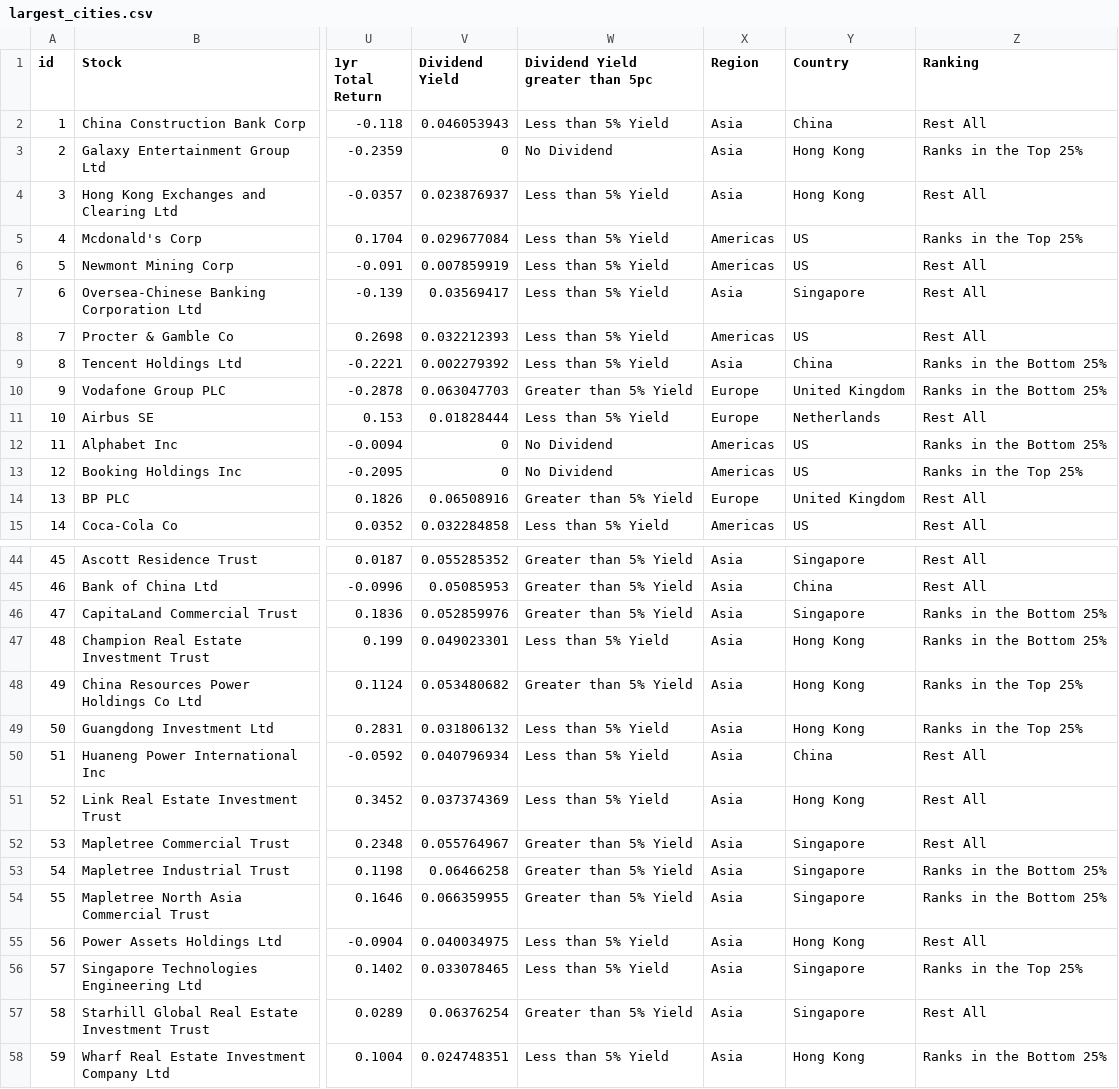
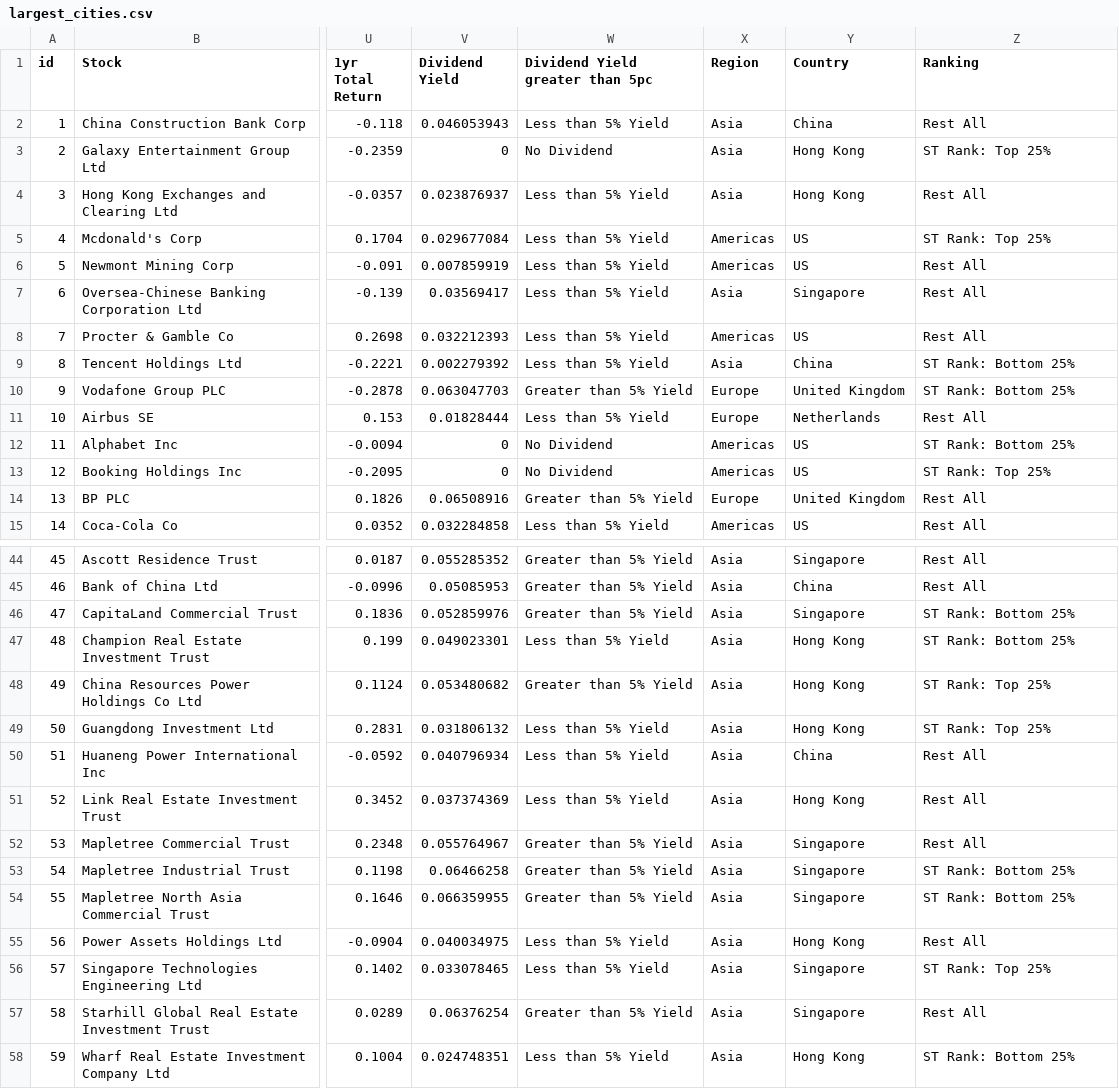
Before and after one commit to rohithth/testets, a CSV file: largest_cities.csv, drawn as a sheet; only a part is shown, gaps mark what is left out; the diff covers the shown part only; the diff names each change by its address in the sheet, - before the commit and + after, or states it on an @@ line.

```diff
--- a/largest_cities.csv
+++ b/largest_cities.csv
-Z3 (Ranking): Ranks in the Top 25%
+Z3 (Ranking): ST Rank: Top 25%
-Z5 (Ranking): Ranks in the Top 25%
+Z5 (Ranking): ST Rank: Top 25%
-Z9:Z10 (Ranking): Ranks in the Bottom 25%
+Z9:Z10 (Ranking): ST Rank: Bottom 25%
-Z12 (Ranking): Ranks in the Bottom 25%
+Z12 (Ranking): ST Rank: Bottom 25%
-Z13 (Ranking): Ranks in the Top 25%
+Z13 (Ranking): ST Rank: Top 25%
-Z46:Z47 (Ranking): Ranks in the Bottom 25%
+Z46:Z47 (Ranking): ST Rank: Bottom 25%
-Z48:Z49 (Ranking): Ranks in the Top 25%
+Z48:Z49 (Ranking): ST Rank: Top 25%
-Z53:Z54 (Ranking): Ranks in the Bottom 25%
+Z53:Z54 (Ranking): ST Rank: Bottom 25%
-Z56 (Ranking): Ranks in the Top 25%
+Z56 (Ranking): ST Rank: Top 25%
-Z58 (Ranking): Ranks in the Bottom 25%
+Z58 (Ranking): ST Rank: Bottom 25%
```
Also changed, not shown: 16 edited cells elsewhere in this file.
